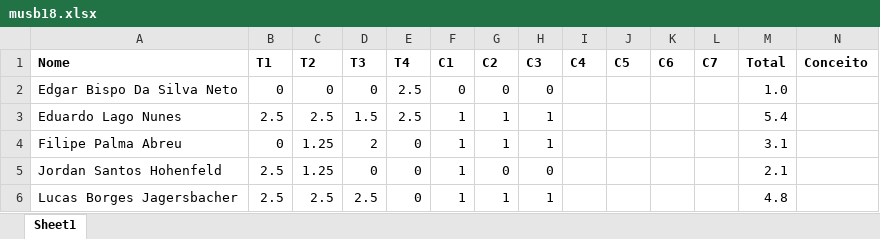
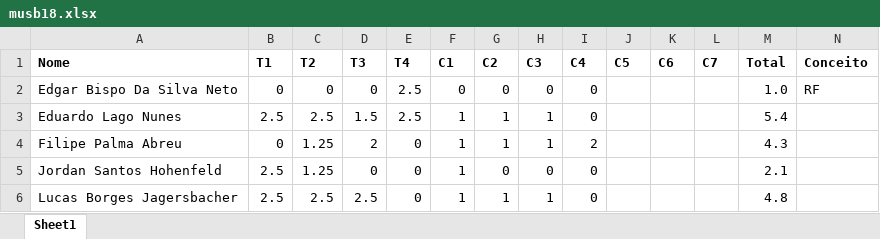
Before and after one commit to kroger/genosmus, an Excel workbook: _pedro/notas/musb18.xlsx, sheet Sheet1, drawn as a sheet; values as stored, in another font and other column widths than the file's, no borders; the diff names each change by its address in the sheet, - before the commit and + after, or states it on an @@ line.

Commit message:
Atualiza notas dos alunos

```diff
--- a/_pedro/notas/musb18.xlsx (sheet Sheet1)
+++ b/_pedro/notas/musb18.xlsx (sheet Sheet1)
-I2:I3 (C4): (empty)
+I2:I3 (C4): 0
-N2 (Conceito): (empty)
+N2 (Conceito): RF
-I4 (C4): (empty)
+I4 (C4): 2
-M4 (Total): 3.1
+M4 (Total): 4.3
-I5:I6 (C4): (empty)
+I5:I6 (C4): 0
```
Also changed, not shown: 1 other file.
